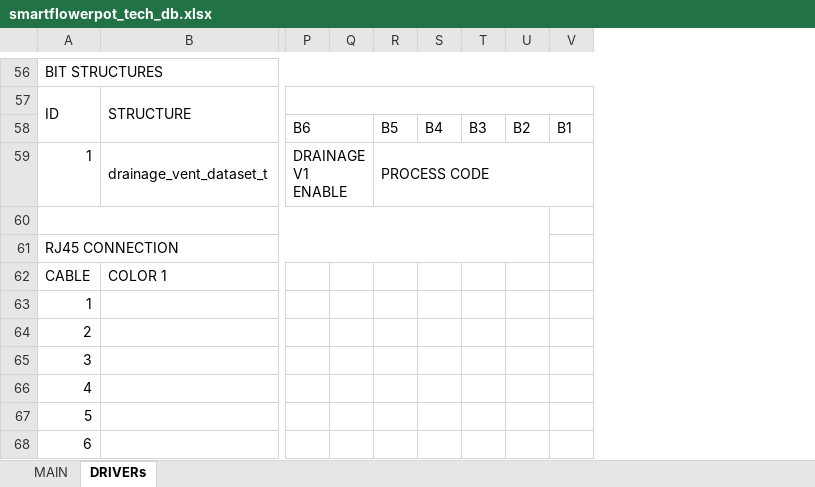
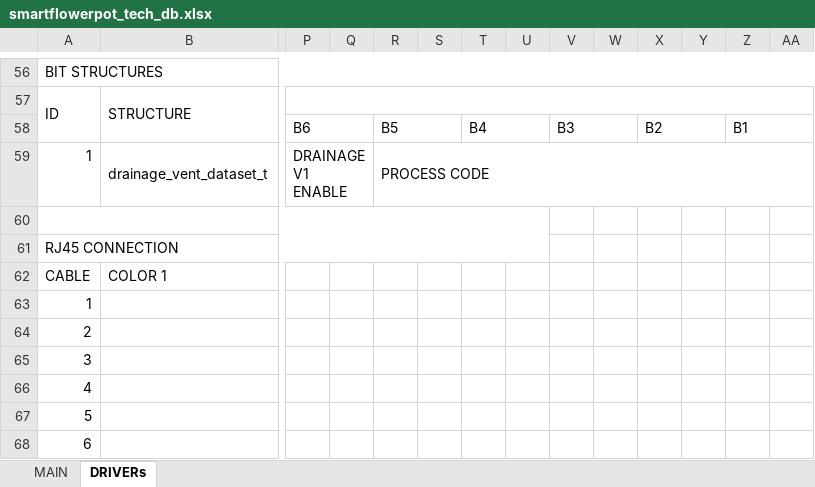
Before and after one commit to warezoid/smart_flowerpot, an Excel workbook: docs/smartflowerpot_tech_db.xlsx, sheet DRIVERs, drawn as a sheet; only a part is shown, gaps mark what is left out; values as stored, in another font and other column widths than the file's, no cell formats; removed rows and columns are numbered as before the commit, all else as after; the diff covers the shown part only; the diff names each change by its address in the sheet, - before the commit and + after, or states it on an @@ line.

```diff
--- a/docs/smartflowerpot_tech_db.xlsx (sheet DRIVERs)
+++ b/docs/smartflowerpot_tech_db.xlsx (sheet DRIVERs)
+column S, empty
+column U, empty
+column W, empty
+column Y, empty
+column AA, empty
+R58:S58 merged
+T58:U58 merged
+V58:W58 merged
+X58:Y58 merged
+Z58:AA58 merged
-A60:U60 merged
+A60:U60 merged
-A61:U61 merged
+A61:U61 merged
```
Also changed, not shown: 12 added rows and merged cells elsewhere in this sheet, cell formats, 4 other files.
